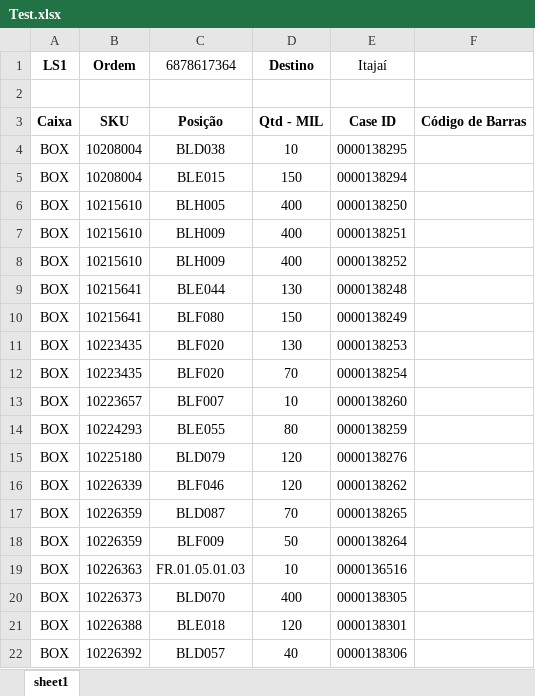
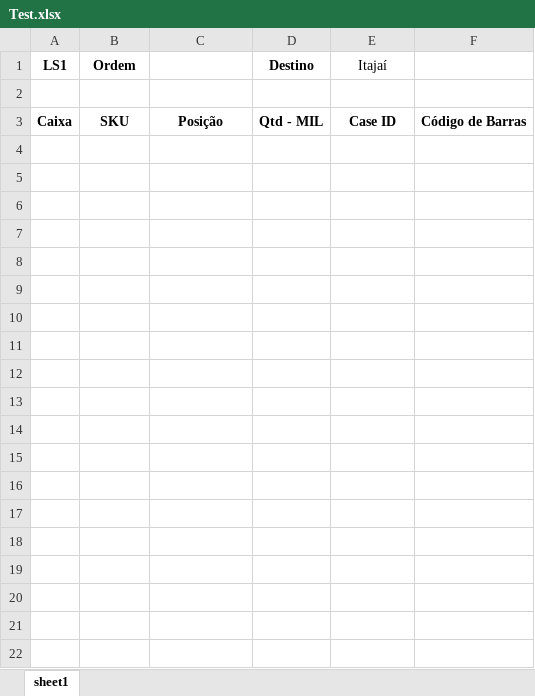
Before and after one commit to wduos-dsv/axion, an Excel workbook: Test.xlsx, sheet sheet1, drawn as a sheet; only a part is shown; values as stored, in another font and other column widths than the file's, no borders; charts and pictures not drawn; the diff covers the shown part only; the diff names each change by its address in the sheet, - before the commit and + after, or states it on an @@ line.

```diff
--- a/Test.xlsx (sheet sheet1)
+++ b/Test.xlsx (sheet sheet1)
-C1: 6878617364
+C1: (empty)
-row 4: BOX | 10208004 | BLD038 | 10 | 0000138295
-row 5: BOX | 10208004 | BLE015 | 150 | 0000138294
-row 6: BOX | 10215610 | BLH005 | 400 | 0000138250
-row 7: BOX | 10215610 | BLH009 | 400 | 0000138251
-row 8: BOX | 10215610 | BLH009 | 400 | 0000138252
-row 9: BOX | 10215641 | BLE044 | 130 | 0000138248
-row 10: BOX | 10215641 | BLF080 | 150 | 0000138249
-row 11: BOX | 10223435 | BLF020 | 130 | 0000138253
-row 12: BOX | 10223435 | BLF020 | 70 | 0000138254
-row 13: BOX | 10223657 | BLF007 | 10 | 0000138260
-row 14: BOX | 10224293 | BLE055 | 80 | 0000138259
-row 15: BOX | 10225180 | BLD079 | 120 | 0000138276
-row 16: BOX | 10226339 | BLF046 | 120 | 0000138262
-row 17: BOX | 10226359 | BLD087 | 70 | 0000138265
-row 18: BOX | 10226359 | BLF009 | 50 | 0000138264
-row 19: BOX | 10226363 | FR.01.05.01.03 | 10 | 0000136516
-row 20: BOX | 10226373 | BLD070 | 400 | 0000138305
-row 21: BOX | 10226388 | BLE018 | 120 | 0000138301
-row 22: BOX | 10226392 | BLD057 | 40 | 0000138306
```
Also changed, not shown: 45 removed rows elsewhere in this sheet, charts or pictures, 7 other files.
